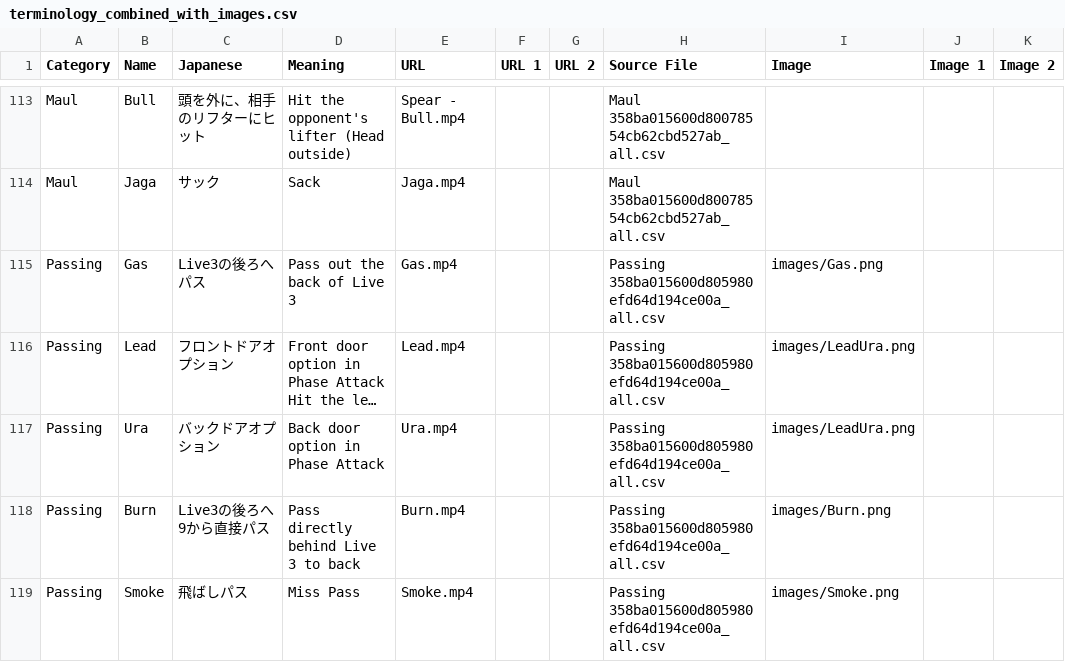
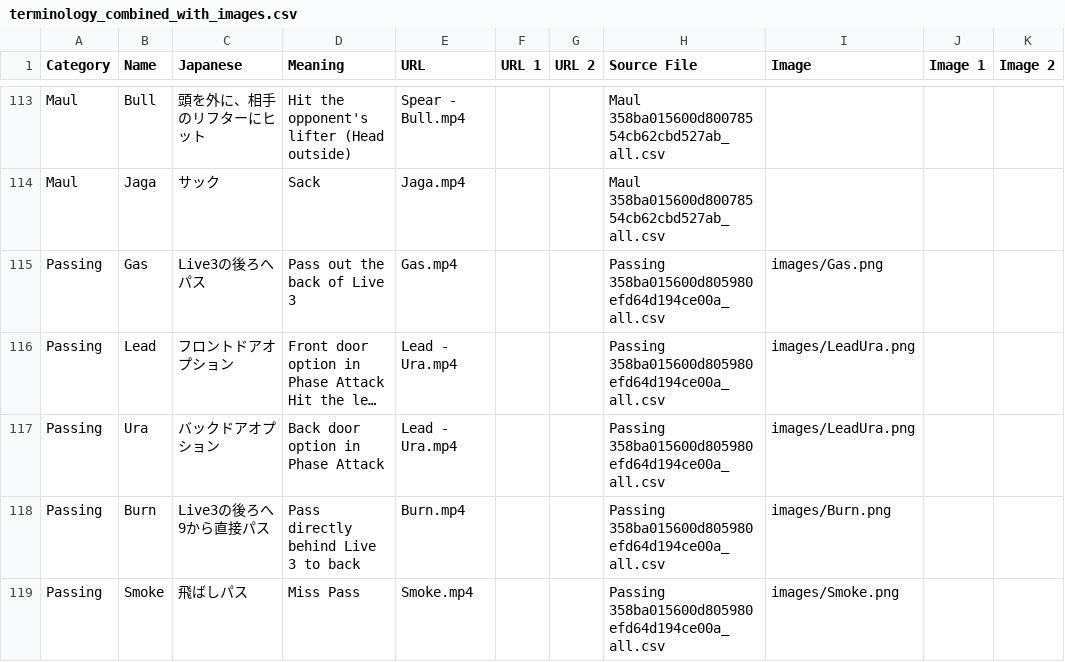
Before and after one commit to JapanRugby/japanrugbyterminology, a CSV file: terminology_combined_with_images.csv, drawn as a sheet; only a part is shown, gaps mark what is left out; long unchanged cells end in …; the diff names each change by its address in the sheet, - before the commit and + after, or states it on an @@ line.

Commit message:
Update terminology_combined_with_images.csv

```diff
--- a/terminology_combined_with_images.csv
+++ b/terminology_combined_with_images.csv
-E116 (URL): Lead.mp4
+E116 (URL): Lead - Ura.mp4
-E117 (URL): Ura.mp4
+E117 (URL): Lead - Ura.mp4
```
